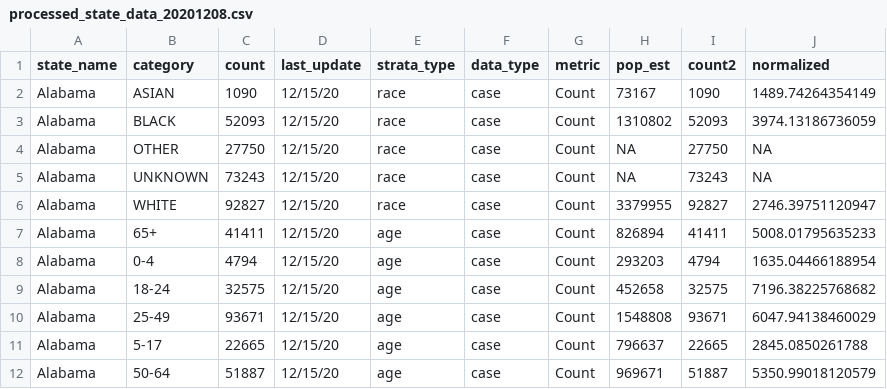
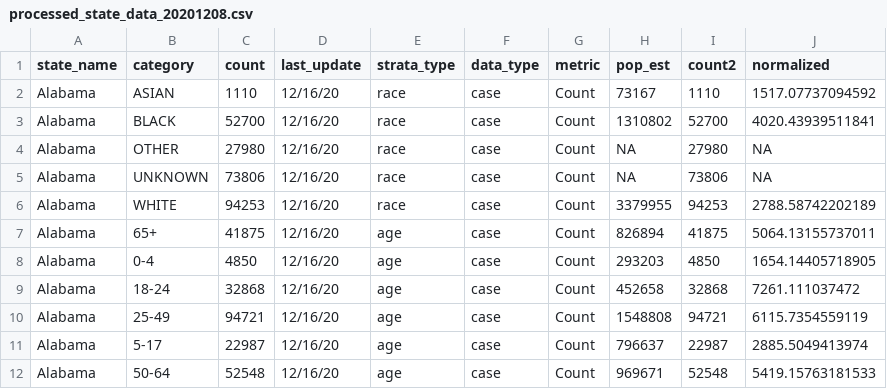
Before and after one commit to therandomwa/covid_us_states_tracking, a CSV file: Data/processed_states/processed_state_data_20201208.csv, drawn as a sheet; only a part is shown; the diff covers the shown part only.

```diff
--- a/Data/processed_states/processed_state_data_20201208.csv
+++ b/Data/processed_states/processed_state_data_20201208.csv
@@ -1,12 +1,12 @@
 "state_name","category","count","last_update","strata_type","data_type","metric","pop_est","count2","normalized"
-"Alabama","ASIAN",1090,"12/15/20","race","case","Count",73167,1090,1489.74264354149
-"Alabama","BLACK",52093,"12/15/20","race","case","Count",1310802,52093,3974.13186736059
-"Alabama","OTHER",27750,"12/15/20","race","case","Count",NA,27750,NA
-"Alabama","UNKNOWN",73243,"12/15/20","race","case","Count",NA,73243,NA
-"Alabama","WHITE",92827,"12/15/20","race","case","Count",3379955,92827,2746.39751120947
-"Alabama","65+",41411,"12/15/20","age","case","Count",826894,41411,5008.01795635233
-"Alabama","0-4",4794,"12/15/20","age","case","Count",293203,4794,1635.04466188954
-"Alabama","18-24",32575,"12/15/20","age","case","Count",452658,32575,7196.38225768682
-"Alabama","25-49",93671,"12/15/20","age","case","Count",1548808,93671,6047.94138460029
-"Alabama","5-17",22665,"12/15/20","age","case","Count",796637,22665,2845.0850261788
-"Alabama","50-64",51887,"12/15/20","age","case","Count",969671,51887,5350.99018120579
+"Alabama","ASIAN",1110,"12/16/20","race","case","Count",73167,1110,1517.07737094592
+"Alabama","BLACK",52700,"12/16/20","race","case","Count",1310802,52700,4020.43939511841
+"Alabama","OTHER",27980,"12/16/20","race","case","Count",NA,27980,NA
+"Alabama","UNKNOWN",73806,"12/16/20","race","case","Count",NA,73806,NA
+"Alabama","WHITE",94253,"12/16/20","race","case","Count",3379955,94253,2788.58742202189
+"Alabama","65+",41875,"12/16/20","age","case","Count",826894,41875,5064.13155737011
+"Alabama","0-4",4850,"12/16/20","age","case","Count",293203,4850,1654.14405718905
+"Alabama","18-24",32868,"12/16/20","age","case","Count",452658,32868,7261.111037472
+"Alabama","25-49",94721,"12/16/20","age","case","Count",1548808,94721,6115.7354559119
+"Alabama","5-17",22987,"12/16/20","age","case","Count",796637,22987,2885.5049413974
+"Alabama","50-64",52548,"12/16/20","age","case","Count",969671,52548,5419.15763181533
```
Also changed, not shown: 4 added rows, 1 removed row and 92 edited cells elsewhere in this file, Data/raw_states/meta_final_20201208.csv.
